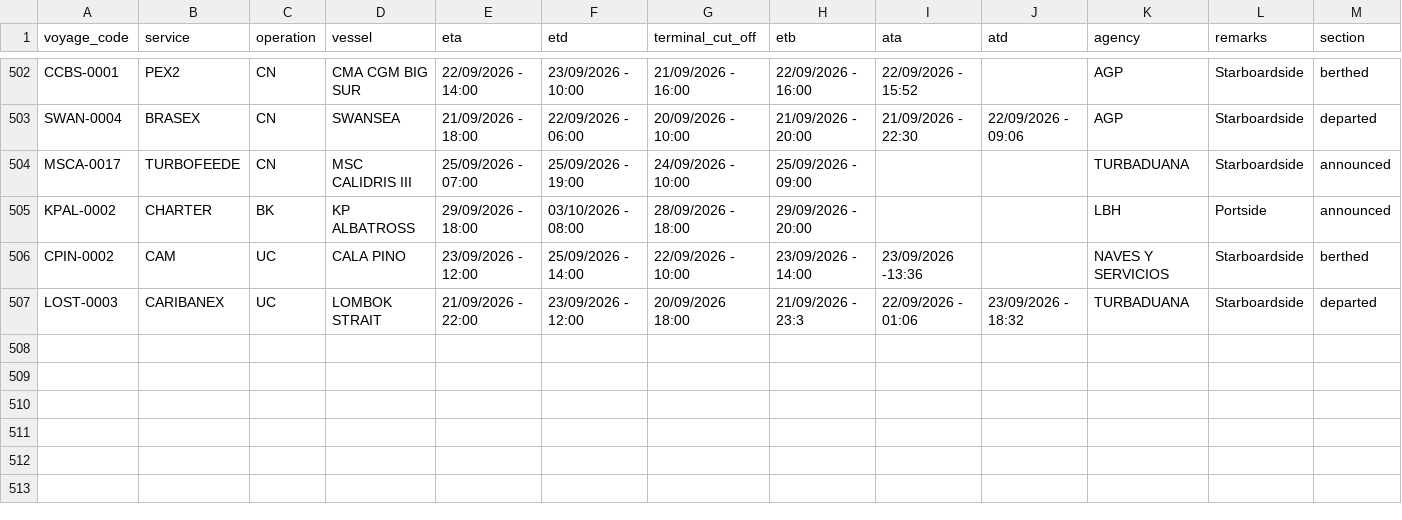
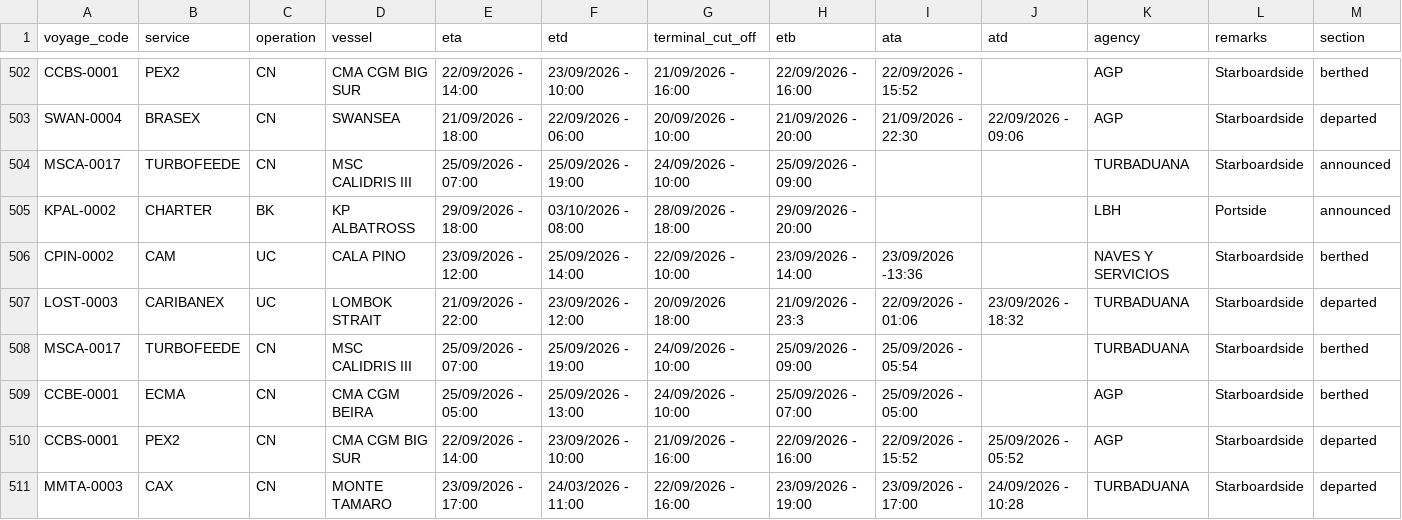
Before and after one commit to flocdr/port-monitor, a CSV file: data/port_calls.csv, drawn as a sheet; only a part is shown, gaps mark what is left out; rows hold the shown columns only; the diff names each change by its address in the sheet, - before the commit and + after, or states it on an @@ line.

```diff
--- a/data/port_calls.csv
+++ b/data/port_calls.csv
+row 508: MSCA-0017 | TURBOFEEDE | CN | MSC CALIDRIS III | 25/09/2026 - 07:00 | 25/09/2026 - 19:00 | 24/09/2026 - 10:00 | 25/09/2026 - 09:00 | 25/09/2026 - 05:54 |  | TURBADUANA | Starboardside | berthed
+row 509: CCBE-0001 | ECMA | CN | CMA CGM BEIRA | 25/09/2026 - 05:00 | 25/09/2026 - 13:00 | 24/09/2026 - 10:00 | 25/09/2026 - 07:00 | 25/09/2026 - 05:00 |  | AGP | Starboardside | berthed
+row 510: CCBS-0001 | PEX2 | CN | CMA CGM BIG SUR | 22/09/2026 - 14:00 | 23/09/2026 - 10:00 | 21/09/2026 - 16:00 | 22/09/2026 - 16:00 | 22/09/2026 - 15:52 | 25/09/2026 - 05:52 | AGP | Starboardside | departed
+row 511: MMTA-0003 | CAX | CN | MONTE TAMARO | 23/09/2026 - 17:00 | 24/03/2026 - 11:00 | 22/09/2026 - 16:00 | 23/09/2026 - 19:00 | 23/09/2026 - 17:00 | 24/09/2026 - 10:28 | TURBADUANA | Starboardside | departed
```
Also changed, not shown: 1 other file.
